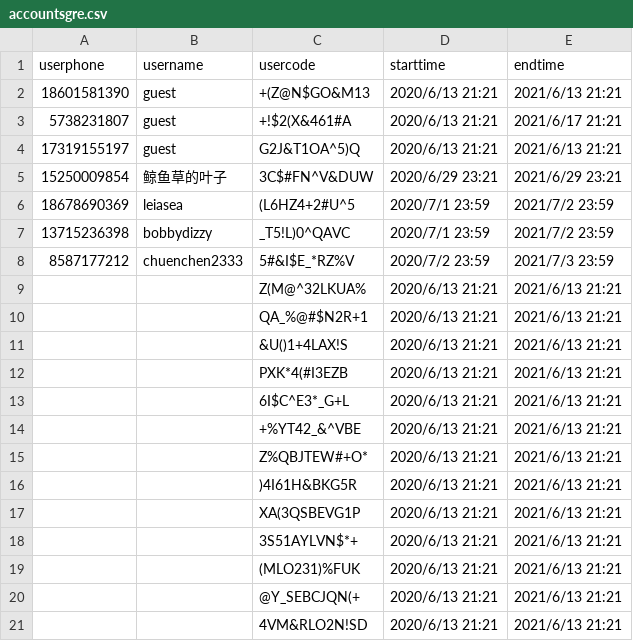
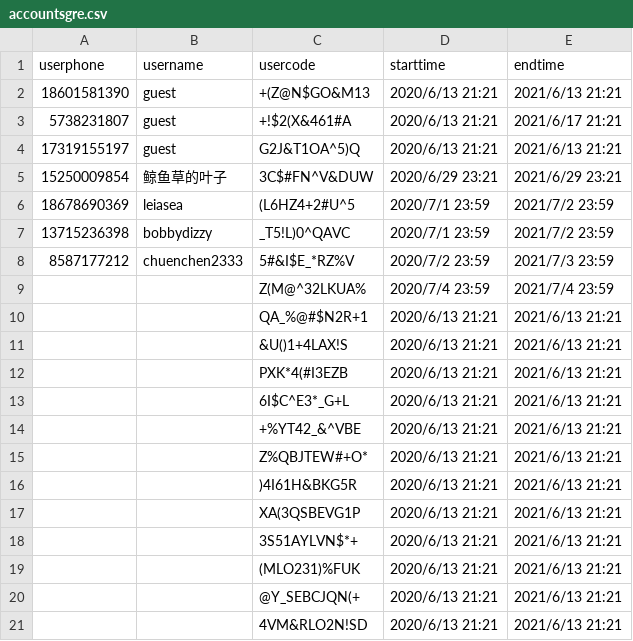
Before and after one commit to rajna/toeflexam, a CSV file: toeflzhanghao/accountsgre.csv, drawn as a sheet.

```diff
--- a/toeflzhanghao/accountsgre.csv
+++ b/toeflzhanghao/accountsgre.csv
@@ -8,3 +8,3 @@ userphone,username,usercode,starttime,endtime
 8587177212,chuenchen2333,5#&I$E_*RZ%V,2020/7/2 23:59,2021/7/3 23:59
-,,Z(M@^32LKUA%,2020/6/13 21:21,2021/6/13 21:21
+,,Z(M@^32LKUA%,2020/7/4 23:59,2021/7/4 23:59
 ,,QA_%@#$N2R+1,2020/6/13 21:21,2021/6/13 21:21
```
Also changed, not shown: toeflzhanghao/accountsact.csv, 3 other files.
